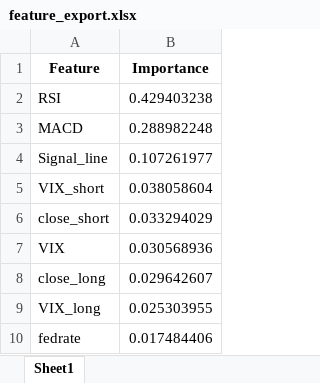
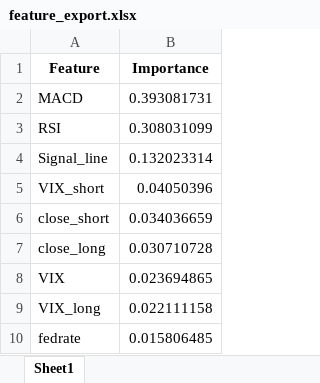
Before and after one commit to Dandata0101/mbs-Stock-signal-project, an Excel workbook: 01-data/feature_export.xlsx, sheet Sheet1, drawn as a sheet; values as stored, in another font and other column widths than the file's, no borders; removed rows and columns are numbered as before the commit, all else as after; the diff names each change by its address in the sheet, - before the commit and + after, or states it on an @@ line.

```diff
--- a/01-data/feature_export.xlsx (sheet Sheet1)
+++ b/01-data/feature_export.xlsx (sheet Sheet1)
-row 2: RSI | 0.429403238
-B2 (Importance): 0.288982248
+B2 (Importance): 0.393081731
+row 3: RSI | 0.308031099
-B4 (Importance): 0.107261977
+B4 (Importance): 0.132023314
-B5 (Importance): 0.038058604
+B5 (Importance): 0.04050396
-B6 (Importance): 0.033294029
+B6 (Importance): 0.034036659
-row 7: VIX | 0.030568936
-B7 (Importance): 0.029642607
+B7 (Importance): 0.030710728
+row 8: VIX | 0.023694865
-B9 (Importance): 0.025303955
+B9 (Importance): 0.022111158
-B10 (Importance): 0.017484406
+B10 (Importance): 0.015806485
```
Also changed, not shown: 01-data/accuracy_export.xlsx, 01-data/bestmodel_export.xlsx, 6 other files.
